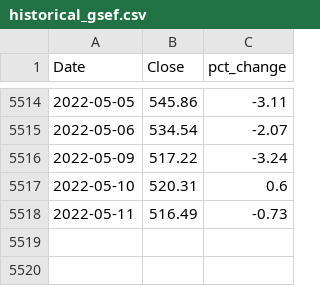
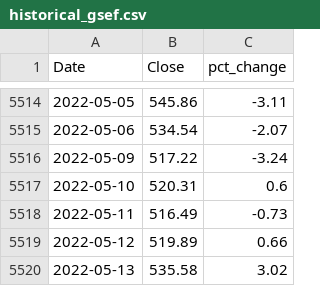
Before and after one commit to eshraongithub/global_sustainable_equity_fund_etl_and_time_series_forecasting, a CSV file: gsef_output/historical_gsef.csv, drawn as a sheet; only a part is shown, gaps mark what is left out.

```diff
--- a/gsef_output/historical_gsef.csv
+++ b/gsef_output/historical_gsef.csv
@@ -5518 +5518,3 @@ Date,Close,pct_change
 2022-05-11,516.49,-0.73
+2022-05-12,519.89,0.66
+2022-05-13,535.58,3.02
```
Also changed, not shown: 4 other files.
